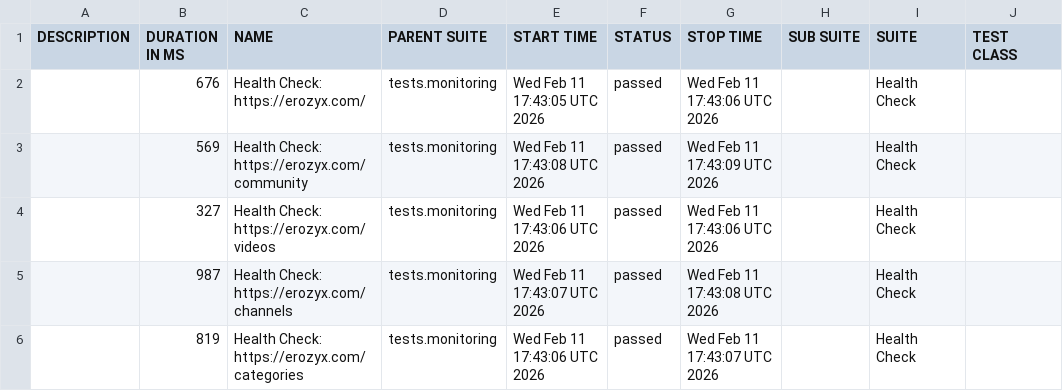
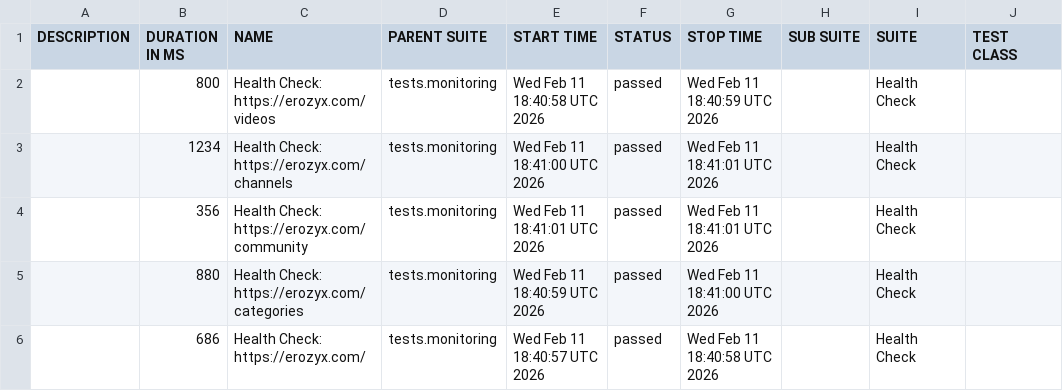
Before and after one commit to mike-novozhenov/AUTOMATION_VTUBE, a CSV file: data/suites.csv, drawn as a sheet; only a part is shown; the diff names each change by its address in the sheet, - before the commit and + after, or states it on an @@ line.

```diff
--- a/data/suites.csv
+++ b/data/suites.csv
-B2 (DURATION IN MS): 676
+B2 (DURATION IN MS): 800
-C2 (NAME): Health Check: https://erozyx.com/
+C2 (NAME): Health Check: https://erozyx.com/videos
-E2 (START TIME): Wed Feb 11 17:43:05 UTC 2026
+E2 (START TIME): Wed Feb 11 18:40:58 UTC 2026
-G2 (STOP TIME): Wed Feb 11 17:43:06 UTC 2026
+G2 (STOP TIME): Wed Feb 11 18:40:59 UTC 2026
-B3 (DURATION IN MS): 569
+B3 (DURATION IN MS): 1234
-C3 (NAME): Health Check: https://erozyx.com/community
+C3 (NAME): Health Check: https://erozyx.com/channels
-E3 (START TIME): Wed Feb 11 17:43:08 UTC 2026
+E3 (START TIME): Wed Feb 11 18:41:00 UTC 2026
-G3 (STOP TIME): Wed Feb 11 17:43:09 UTC 2026
+G3 (STOP TIME): Wed Feb 11 18:41:01 UTC 2026
-B4 (DURATION IN MS): 327
+B4 (DURATION IN MS): 356
-C4 (NAME): Health Check: https://erozyx.com/videos
+C4 (NAME): Health Check: https://erozyx.com/community
-E4 (START TIME): Wed Feb 11 17:43:06 UTC 2026
+E4 (START TIME): Wed Feb 11 18:41:01 UTC 2026
-G4 (STOP TIME): Wed Feb 11 17:43:06 UTC 2026
+G4 (STOP TIME): Wed Feb 11 18:41:01 UTC 2026
-B5 (DURATION IN MS): 987
+B5 (DURATION IN MS): 880
-C5 (NAME): Health Check: https://erozyx.com/channels
+C5 (NAME): Health Check: https://erozyx.com/categories
-E5 (START TIME): Wed Feb 11 17:43:07 UTC 2026
+E5 (START TIME): Wed Feb 11 18:40:59 UTC 2026
-G5 (STOP TIME): Wed Feb 11 17:43:08 UTC 2026
+G5 (STOP TIME): Wed Feb 11 18:41:00 UTC 2026
-B6 (DURATION IN MS): 819
+B6 (DURATION IN MS): 686
-C6 (NAME): Health Check: https://erozyx.com/categories
+C6 (NAME): Health Check: https://erozyx.com/
-E6 (START TIME): Wed Feb 11 17:43:06 UTC 2026
+E6 (START TIME): Wed Feb 11 18:40:57 UTC 2026
-G6 (STOP TIME): Wed Feb 11 17:43:07 UTC 2026
+G6 (STOP TIME): Wed Feb 11 18:40:58 UTC 2026
```
Also changed, not shown: 41 other files.
